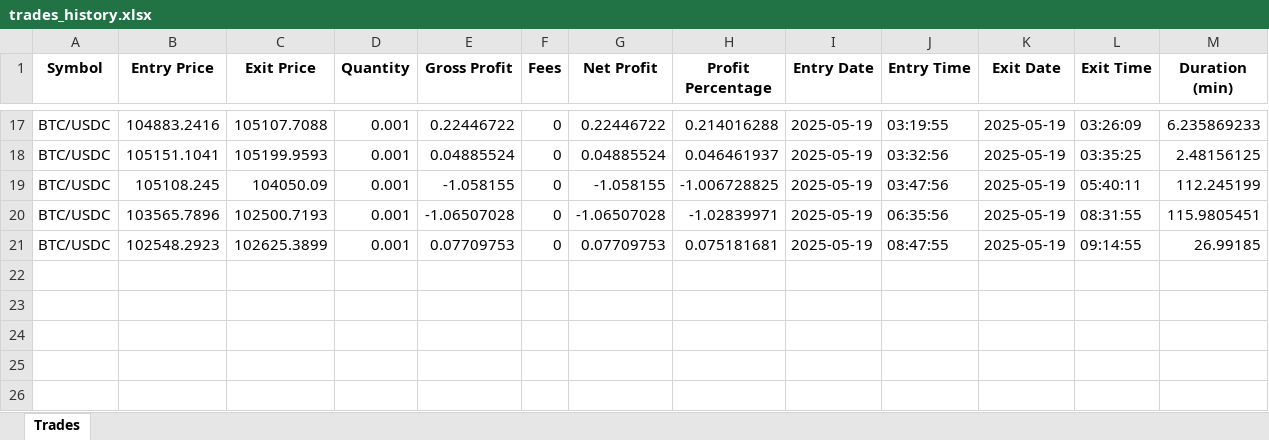
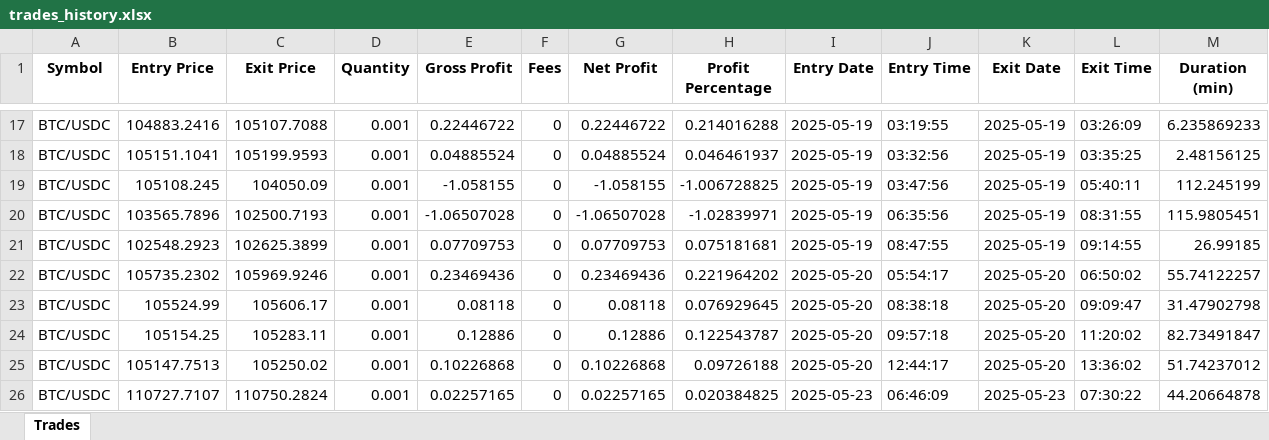
Before and after one commit to benjfrem/bot_trading, an Excel workbook: src/reports/trades_history.xlsx, sheet Trades, drawn as a sheet; only a part is shown, gaps mark what is left out; values as stored, in another font and other column widths than the file's, no borders; the diff names each change by its address in the sheet, - before the commit and + after, or states it on an @@ line.

```diff
--- a/src/reports/trades_history.xlsx (sheet Trades)
+++ b/src/reports/trades_history.xlsx (sheet Trades)
+row 22: BTC/USDC | 105735.2302 | 105969.9246 | 0.001 | 0.23469436 | 0 | 0.23469436 | 0.221964202 | 2025-05-20 | 05:54:17 | 2025-05-20 | 06:50:02 | 55.74122257
+row 23: BTC/USDC | 105524.99 | 105606.17 | 0.001 | 0.08118 | 0 | 0.08118 | 0.076929645 | 2025-05-20 | 08:38:18 | 2025-05-20 | 09:09:47 | 31.47902798
+row 24: BTC/USDC | 105154.25 | 105283.11 | 0.001 | 0.12886 | 0 | 0.12886 | 0.122543787 | 2025-05-20 | 09:57:18 | 2025-05-20 | 11:20:02 | 82.73491847
+row 25: BTC/USDC | 105147.7513 | 105250.02 | 0.001 | 0.10226868 | 0 | 0.10226868 | 0.09726188 | 2025-05-20 | 12:44:17 | 2025-05-20 | 13:36:02 | 51.74237012
+row 26: BTC/USDC | 110727.7107 | 110750.2824 | 0.001 | 0.02257165 | 0 | 0.02257165 | 0.020384825 | 2025-05-23 | 06:46:09 | 2025-05-23 | 07:30:22 | 44.20664878
```
Also changed, not shown: 18 other files.
